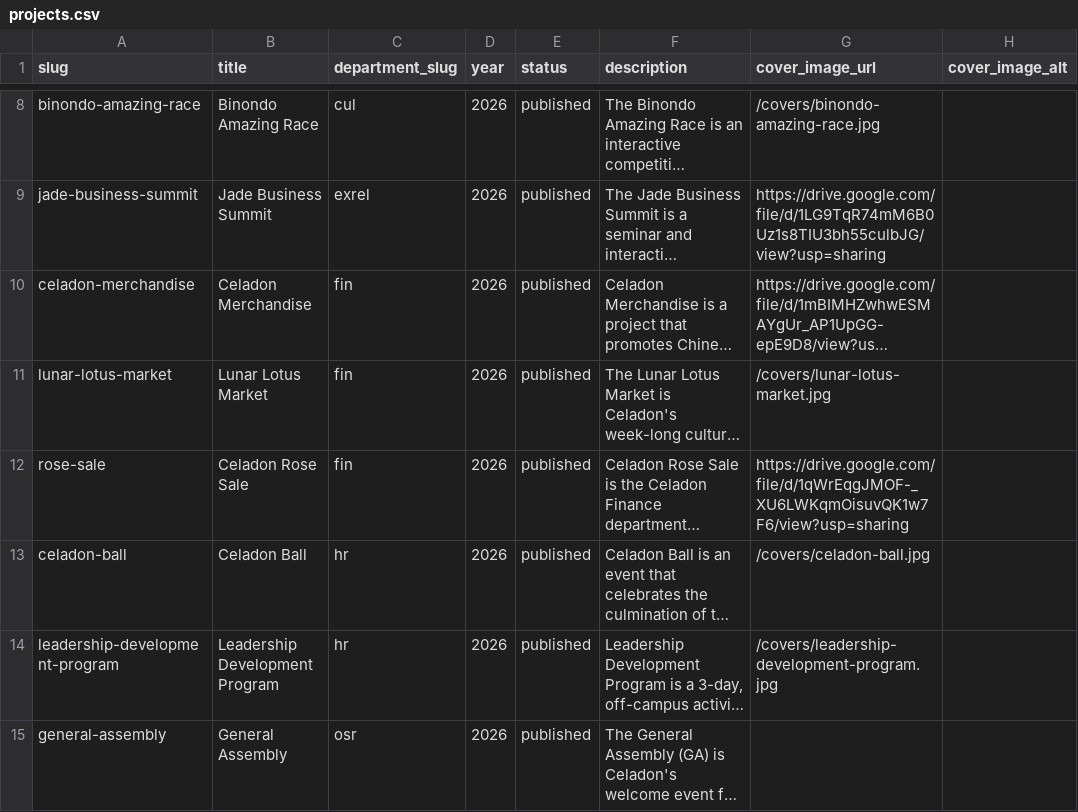
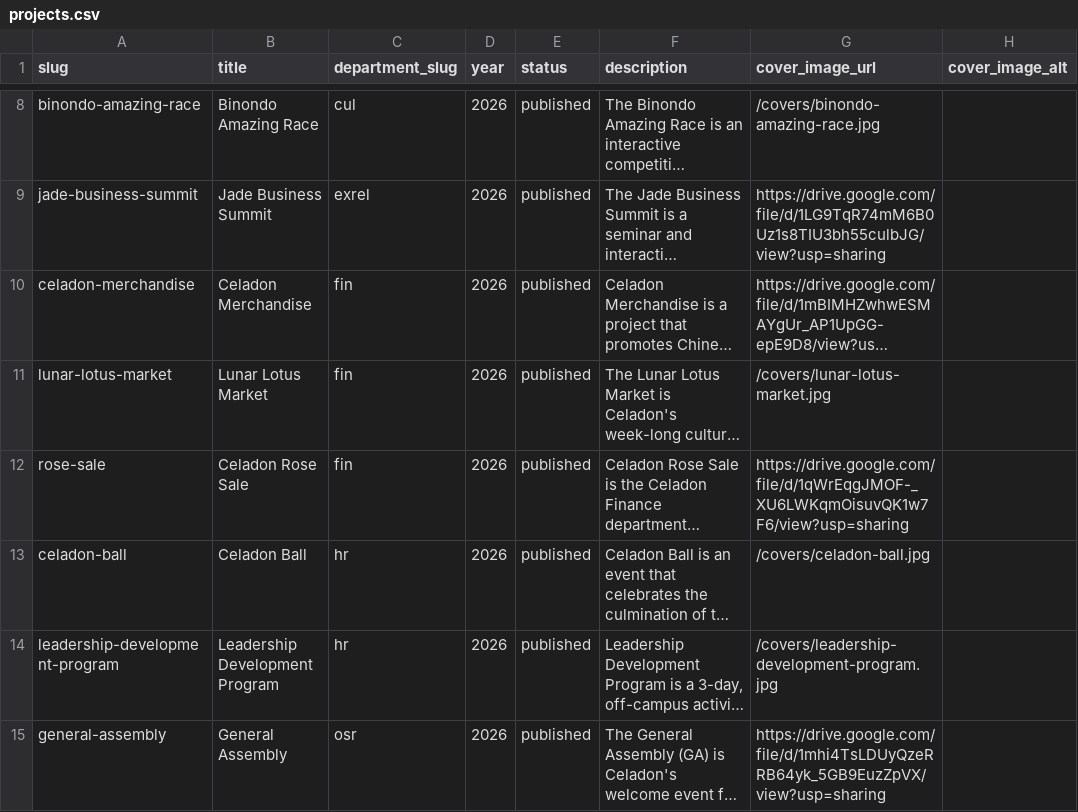
Before and after one commit to Koala3353/celadon-website, a CSV file: content/projects.csv, drawn as a sheet; only a part is shown, gaps mark what is left out; long unchanged cells end in …; the diff names each change by its address in the sheet, - before the commit and + after, or states it on an @@ line.

```diff
--- a/content/projects.csv
+++ b/content/projects.csv
-G15 (cover_image_url): (empty)
+G15 (cover_image_url): https://drive.google.com/file/d/1mhi4TsLDUyQzeRRB64yk_5GB9EuzZpVX/view?usp=sharing
```
Also changed, not shown: 14 other files.
